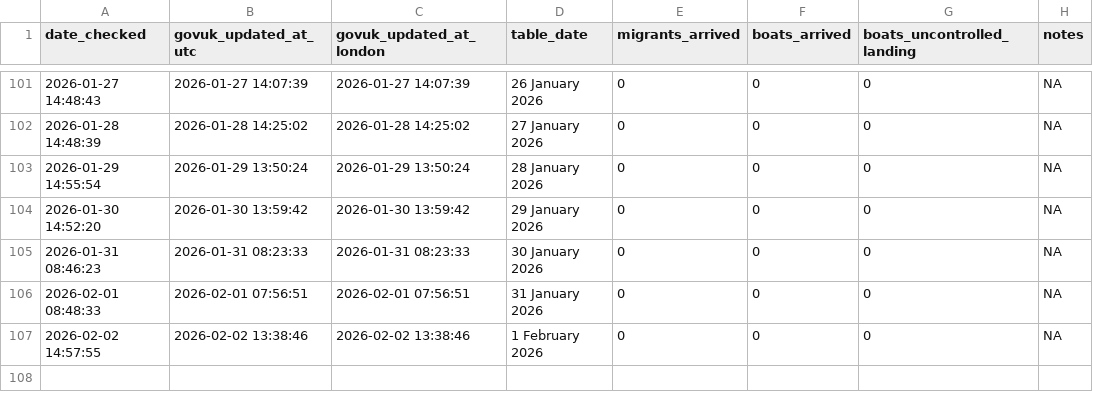
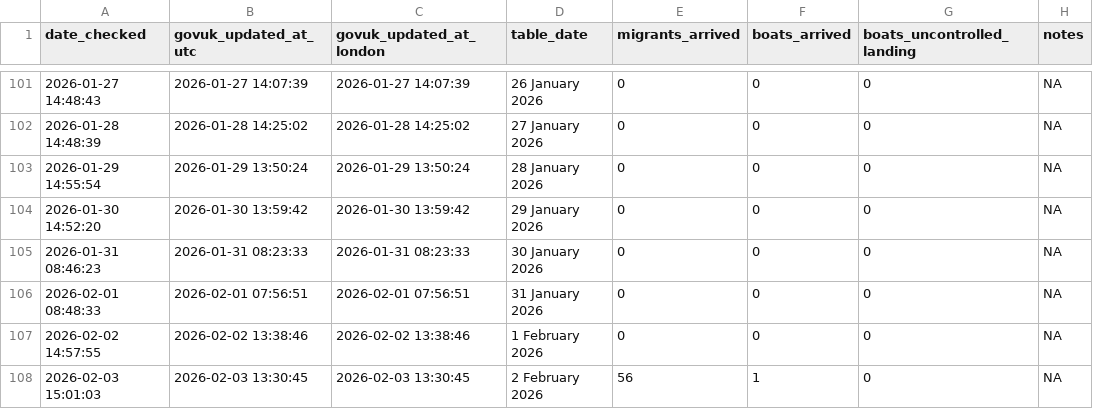
Before and after one commit to apuravbhatiya/smallboats-timestamp-tracker, a CSV file: smallboats_updates.csv, drawn as a sheet; only a part is shown, gaps mark what is left out; the diff names each change by its address in the sheet, - before the commit and + after, or states it on an @@ line.

```diff
--- a/smallboats_updates.csv
+++ b/smallboats_updates.csv
+row 108: 2026-02-03 15:01:03 | 2026-02-03 13:30:45 | 2026-02-03 13:30:45 | 2 February 2026 | 56 | 1 | 0 | NA
```
